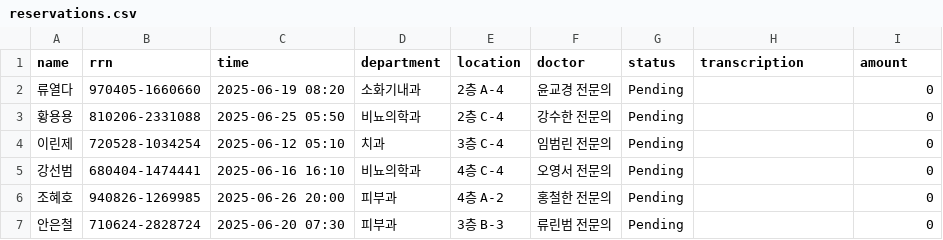
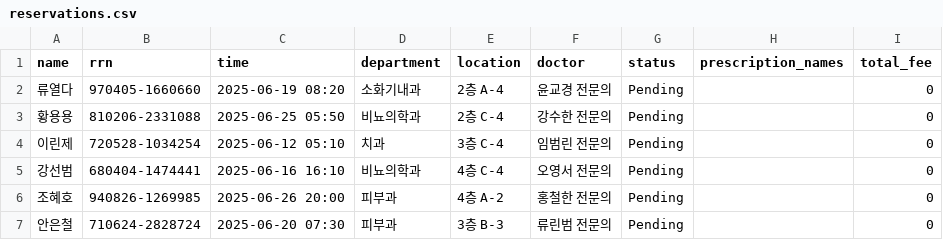
Before and after one commit to CircusHan/BFKiosk, a CSV file: data/reservations.csv, drawn as a sheet; only a part is shown.

```diff
--- a/data/reservations.csv
+++ b/data/reservations.csv
@@ -1,2 +1,2 @@
-name,rrn,time,department,location,doctor,status,transcription,amount
+name,rrn,time,department,location,doctor,status,prescription_names,total_fee
 류열다,970405-1660660,2025-06-19 08:20,소화기내과,2층 A-4,윤교경 전문의,Pending,,0
```
Also changed, not shown: 4 other files.
